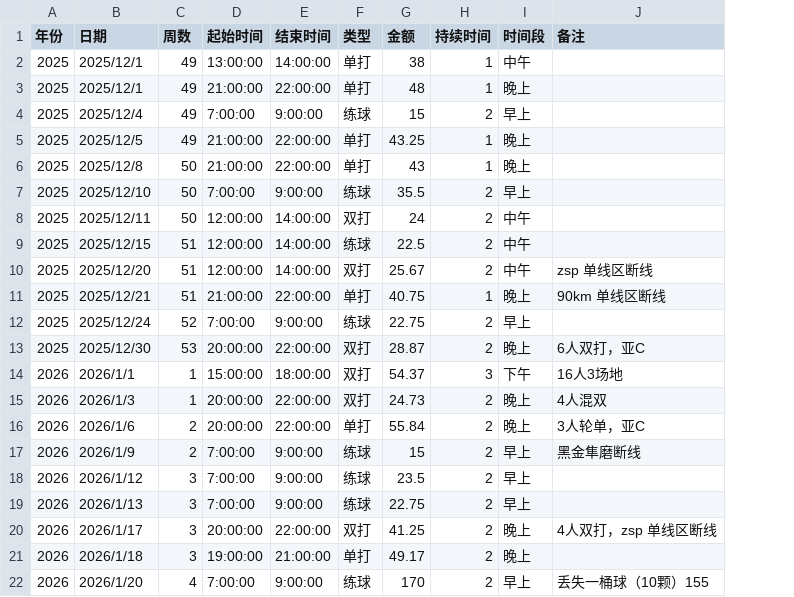
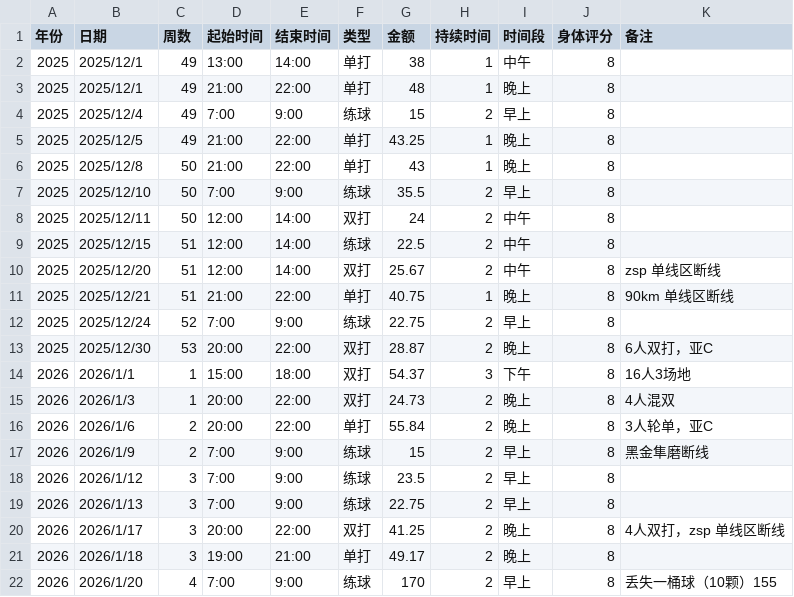
Before and after one commit to MMurphy98/Badminton_database, a CSV file: sessions_cleaned.csv, drawn as a sheet; only a part is shown; the diff covers the shown part only; the diff names each change by its address in the sheet, - before the commit and + after, or states it on an @@ line.

```diff
--- a/sessions_cleaned.csv
+++ b/sessions_cleaned.csv
+column J (身体评分), rows 2-22: all 8
-D2 (起始时间): 13:00:00
+D2 (起始时间): 13:00
-E2 (结束时间): 14:00:00
+E2 (结束时间): 14:00
-D3 (起始时间): 21:00:00
+D3 (起始时间): 21:00
-E3 (结束时间): 22:00:00
+E3 (结束时间): 22:00
-D4 (起始时间): 7:00:00
+D4 (起始时间): 7:00
-E4 (结束时间): 9:00:00
+E4 (结束时间): 9:00
-D5:D6 (起始时间): 21:00:00
+D5:D6 (起始时间): 21:00
-E5:E6 (结束时间): 22:00:00
+E5:E6 (结束时间): 22:00
-D7 (起始时间): 7:00:00
+D7 (起始时间): 7:00
-E7 (结束时间): 9:00:00
+E7 (结束时间): 9:00
-D8:D10 (起始时间): 12:00:00
+D8:D10 (起始时间): 12:00
-E8:E10 (结束时间): 14:00:00
+E8:E10 (结束时间): 14:00
-D11 (起始时间): 21:00:00
+D11 (起始时间): 21:00
-E11 (结束时间): 22:00:00
+E11 (结束时间): 22:00
-D12 (起始时间): 7:00:00
+D12 (起始时间): 7:00
-E12 (结束时间): 9:00:00
+E12 (结束时间): 9:00
-D13 (起始时间): 20:00:00
+D13 (起始时间): 20:00
-E13 (结束时间): 22:00:00
+E13 (结束时间): 22:00
-D14 (起始时间): 15:00:00
+D14 (起始时间): 15:00
-E14 (结束时间): 18:00:00
+E14 (结束时间): 18:00
-D15:D16 (起始时间): 20:00:00
+D15:D16 (起始时间): 20:00
-E15:E16 (结束时间): 22:00:00
+E15:E16 (结束时间): 22:00
-D17:D19 (起始时间): 7:00:00
+D17:D19 (起始时间): 7:00
-E17:E19 (结束时间): 9:00:00
+E17:E19 (结束时间): 9:00
-D20 (起始时间): 20:00:00
+D20 (起始时间): 20:00
-E20 (结束时间): 22:00:00
+E20 (结束时间): 22:00
-D21 (起始时间): 19:00:00
+D21 (起始时间): 19:00
-E21 (结束时间): 21:00:00
+E21 (结束时间): 21:00
-D22 (起始时间): 7:00:00
+D22 (起始时间): 7:00
-E22 (结束时间): 9:00:00
+E22 (结束时间): 9:00
```
Also changed, not shown: 12 edited cells elsewhere in this file, 1 other file.
